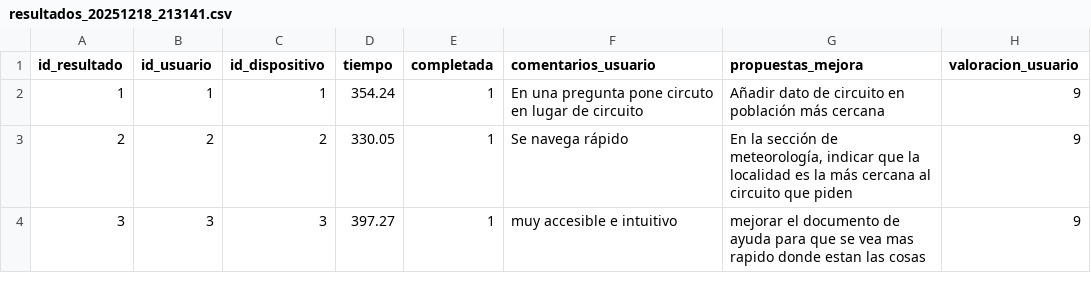
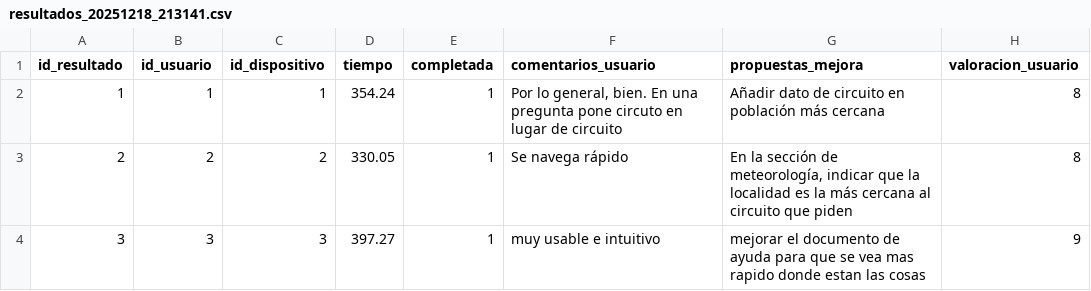
Before and after one commit to enxl/mgpd, a CSV file: php/csv/tanda2/resultados_20251218_213141.csv, drawn as a sheet.

```diff
--- a/php/csv/tanda2/resultados_20251218_213141.csv
+++ b/php/csv/tanda2/resultados_20251218_213141.csv
@@ -1,4 +1,4 @@
 id_resultado,id_usuario,id_dispositivo,tiempo,completada,comentarios_usuario,propuestas_mejora,valoracion_usuario
-1,1,1,354.24,1,"En una pregunta pone circuto en lugar de circuito","Añadir dato de circuito en población más cercana",9
-2,2,2,330.05,1,"Se navega rápido","En la sección de meteorología, indicar que la localidad es la más cercana al circuito que piden",9
-3,3,3,397.27,1,"muy accesible e intuitivo","mejorar el documento de ayuda para que se vea mas rapido donde estan las cosas",9
+1,1,1,354.24,1,"Por lo general, bien. En una pregunta pone circuto en lugar de circuito","Añadir dato de circuito en población más cercana",8
+2,2,2,330.05,1,"Se navega rápido","En la sección de meteorología, indicar que la localidad es la más cercana al circuito que piden",8
+3,3,3,397.27,1,"muy usable e intuitivo","mejorar el documento de ayuda para que se vea mas rapido donde estan las cosas",9
```
Also changed, not shown: php/csv/tanda3/resultados_20251219_100527.csv, 10 other files.
